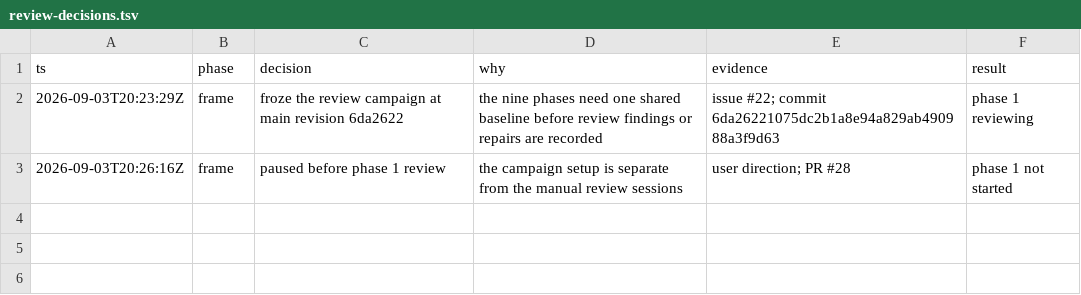
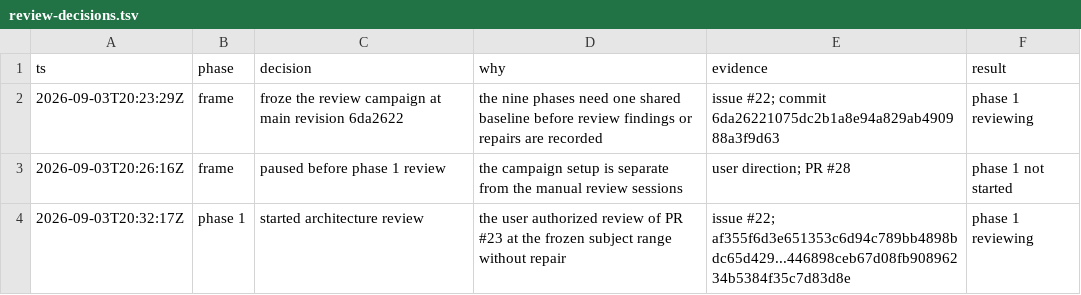
Before and after one commit to keynes-dev/keynes, a TSV file: docs/features/0013-remote-sdk-public-service/evidence/review-decisions.tsv, drawn as a sheet.

Commit message:
docs: begin phase 1 architecture review

```diff
--- a/docs/features/0013-remote-sdk-public-service/evidence/review-decisions.tsv
+++ b/docs/features/0013-remote-sdk-public-service/evidence/review-decisions.tsv
@@ -3 +3,2 @@ ts	phase	decision	why	evidence	result
 2026-09-03T20:26:16Z	frame	paused before phase 1 review	the campaign setup is separate from the manual review sessions	user direction; PR #28	phase 1 not started
+2026-09-03T20:32:17Z	phase 1	started architecture review	the user authorized review of PR #23 at the frozen subject range without repair	issue #22; af355f6d3e651353c6d94c789bb4898bdc65d429...446898ceb67d08fb90896234b5384f35c7d83d8e	phase 1 reviewing
```
Also changed, not shown: 1 other file.
